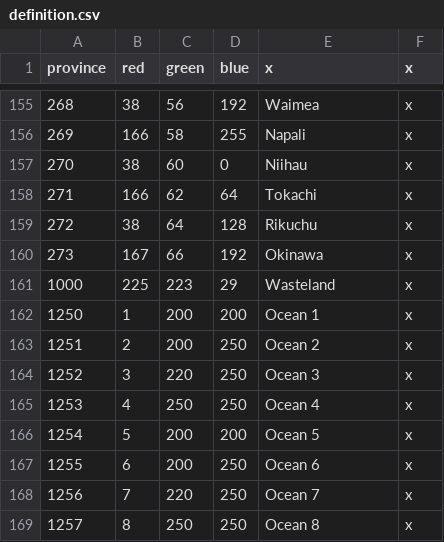
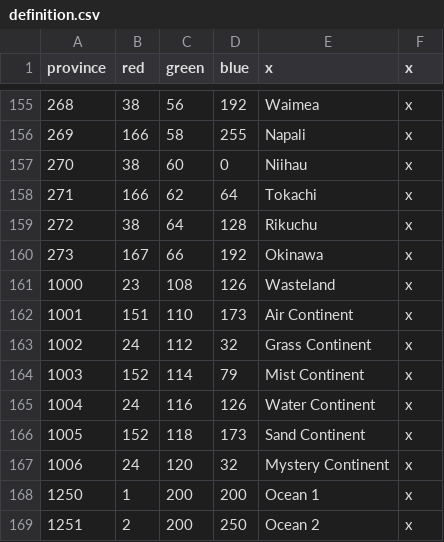
Before and after one commit to Parukia33/KFBA, a CSV file: map/definition.csv, drawn as a sheet; only a part is shown, gaps mark what is left out; the shorter side is filled out with more unchanged rows.

Commit message:
PMD Continents

```diff
--- a/map/definition.csv
+++ b/map/definition.csv
@@ -160,3 +160,9 @@ province;red;green;blue;x;x
 273;167;66;192;Okinawa;x
-1000;225;223;29;Wasteland;x
+1000;23;108;126;Wasteland;x
+1001;151;110;173;Air Continent;x
+1002;24;112;32;Grass Continent;x
+1003;152;114;79;Mist Continent;x
+1004;24;116;126;Water Continent;x
+1005;152;118;173;Sand Continent;x
+1006;24;120;32;Mystery Continent;x
 1250;1;200;200;Ocean 1;x
```
Also changed, not shown: 56 other files.
